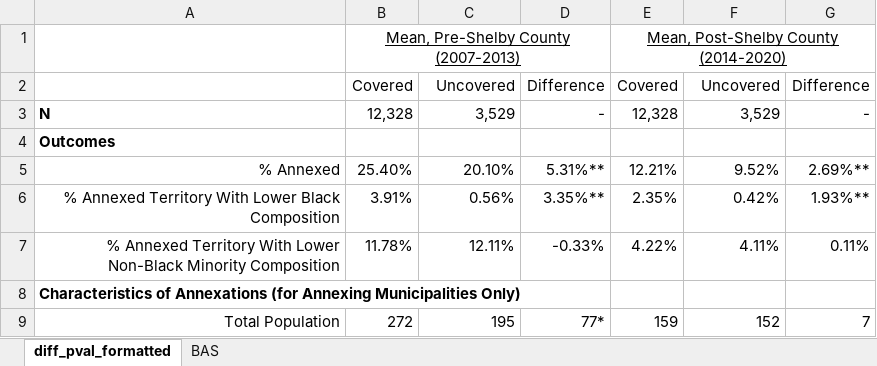
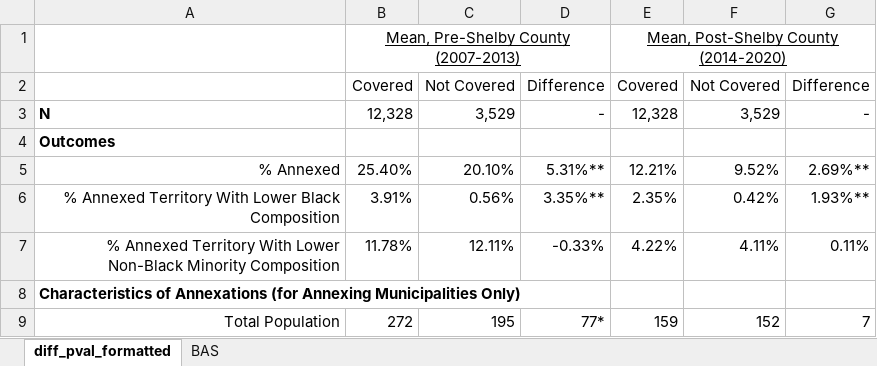
Before and after one commit to ihzhang/Municipal-Boundary-Changes, an Excel workbook: results/t0020/diff_pval_formatted.xlsx, sheet diff_pval_formatted, drawn as a sheet; only a part is shown; values as stored, in another font and other column widths than the file's, no borders; the diff names each change by its address in the sheet, - before the commit and + after, or states it on an @@ line.

Commit message:
Update diff_pval_formatted.xlsx

```diff
--- a/results/t0020/diff_pval_formatted.xlsx (sheet diff_pval_formatted)
+++ b/results/t0020/diff_pval_formatted.xlsx (sheet diff_pval_formatted)
-C2: Uncovered
+C2: Not Covered
-F2: Uncovered
+F2: Not Covered
```
